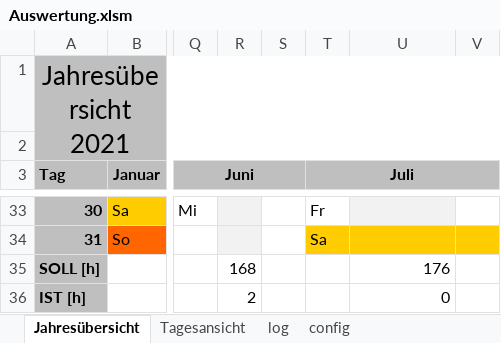
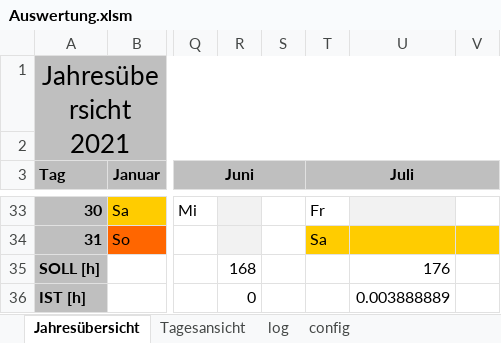
Before and after one commit to cpi-koeln/PerfectTiming, an Excel workbook: Auswertung.xlsm, sheet Jahresübersicht, drawn as a sheet; only a part is shown, gaps mark what is left out; values as stored, in another font and other column widths than the file's, no borders; charts and pictures not drawn; the diff names each change by its address in the sheet, - before the commit and + after, or states it on an @@ line.

```diff
--- a/Auswertung.xlsm (sheet Jahresübersicht)
+++ b/Auswertung.xlsm (sheet Jahresübersicht)
-R36: 2
+R36: 0
-U36: 0
+U36: 0.003888889
```
Also changed, not shown: sheet Tagesansicht, sheet config, sheet log, charts or pictures, 11 other files.
